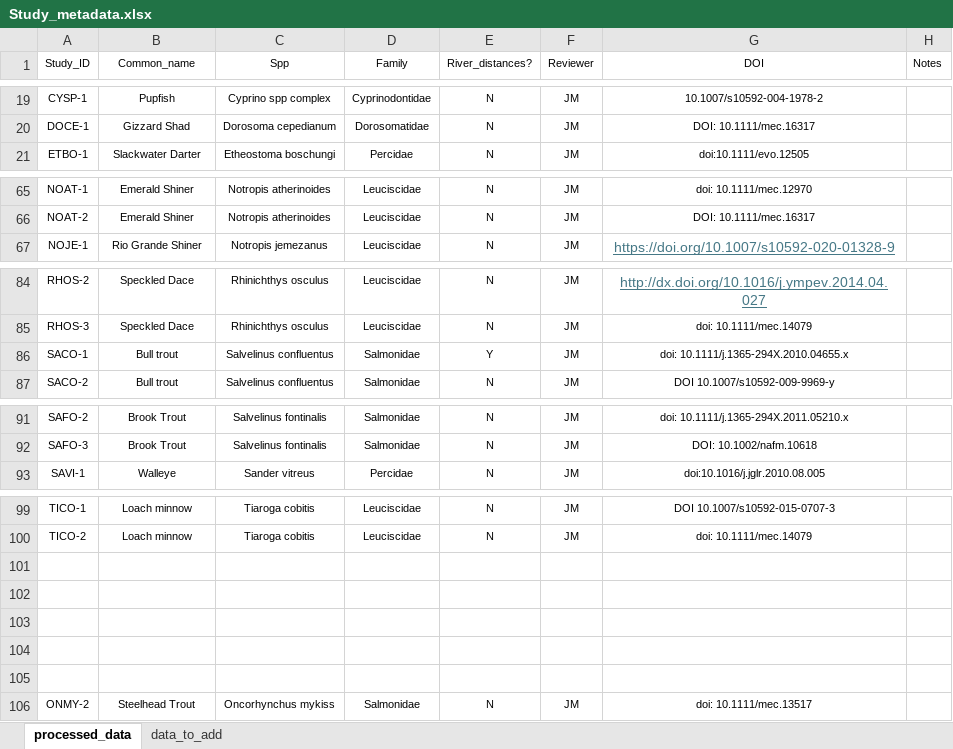
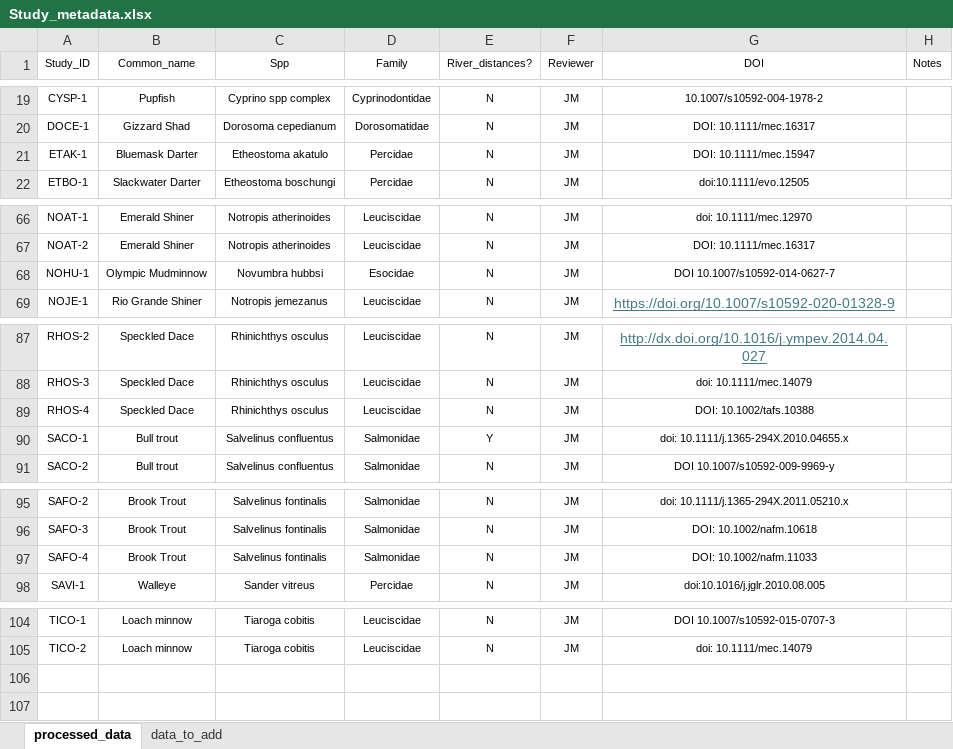
Before and after one commit to madisonbetts/DGS-Patterns-of-Fish-Diversity, an Excel workbook: Objective 2/Data/Study_metadata.xlsx, sheet processed_data, drawn as a sheet; only a part is shown, gaps mark what is left out; values as stored, in another font and other column widths than the file's, no borders; removed rows and columns are numbered as before the commit, all else as after; the diff names each change by its address in the sheet, - before the commit and + after, or states it on an @@ line.

```diff
--- a/Objective 2/Data/Study_metadata.xlsx (sheet processed_data)
+++ b/Objective 2/Data/Study_metadata.xlsx (sheet processed_data)
+row 21: ETAK-1 | Bluemask Darter | Etheostoma akatulo | Percidae | N | JM | DOI: 10.1111/mec.15947
+row 68: NOHU-1 | Olympic Mudminnow | Novumbra hubbsi | Esocidae | N | JM | DOI 10.1007/s10592-014-0627-7
+row 89: RHOS-4 | Speckled Dace | Rhinichthys osculus | Leuciscidae | N | JM | DOI: 10.1002/tafs.10388
+row 97: SAFO-4 | Brook Trout | Salvelinus fontinalis | Salmonidae | N | JM | DOI: 10.1002/nafm.11033
-row 101: (empty)
-row 102: (empty)
-row 103: (empty)
-row 104: (empty)
-row 105: (empty)
@@ row 106 moved to row 76: ONMY-2 @@
```
Also changed, not shown: 43 other files.
